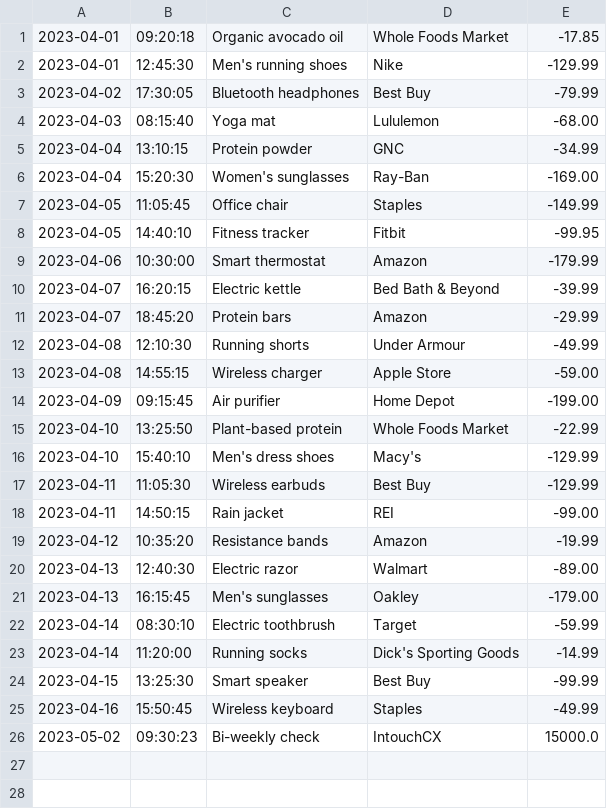
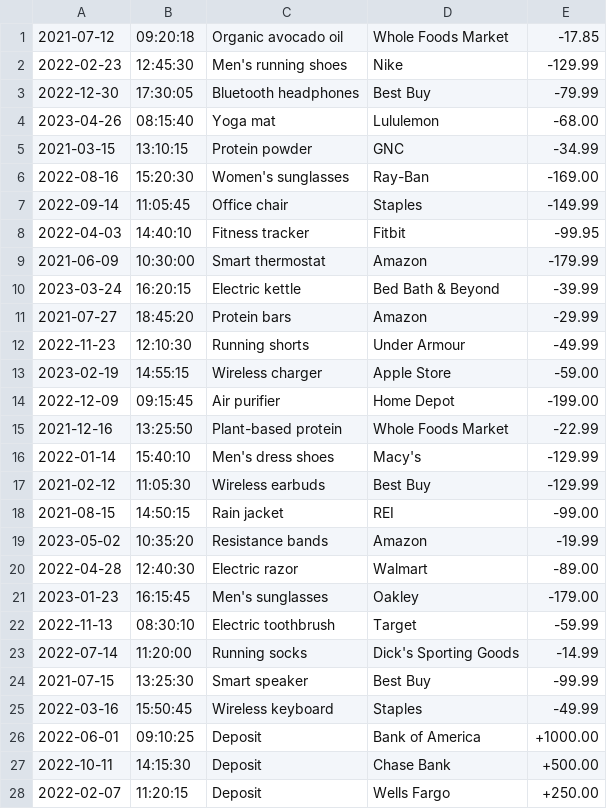
Before and after one commit to ashepard03/AccountingLedger, a CSV file: transactions.csv, drawn as a sheet; only a part is shown; the diff covers the shown part only.

```diff
--- a/transactions.csv
+++ b/transactions.csv
@@ -1,26 +1,28 @@
-2023-04-01|09:20:18|Organic avocado oil|Whole Foods Market|-17.85
-2023-04-01|12:45:30|Men's running shoes|Nike|-129.99
-2023-04-02|17:30:05|Bluetooth headphones|Best Buy|-79.99
-2023-04-03|08:15:40|Yoga mat|Lululemon|-68.00
-2023-04-04|13:10:15|Protein powder|GNC|-34.99
-2023-04-04|15:20:30|Women's sunglasses|Ray-Ban|-169.00
-2023-04-05|11:05:45|Office chair|Staples|-149.99
-2023-04-05|14:40:10|Fitness tracker|Fitbit|-99.95
-2023-04-06|10:30:00|Smart thermostat|Amazon|-179.99
-2023-04-07|16:20:15|Electric kettle|Bed Bath & Beyond|-39.99
-2023-04-07|18:45:20|Protein bars|Amazon|-29.99
-2023-04-08|12:10:30|Running shorts|Under Armour|-49.99
-2023-04-08|14:55:15|Wireless charger|Apple Store|-59.00
-2023-04-09|09:15:45|Air purifier|Home Depot|-199.00
-2023-04-10|13:25:50|Plant-based protein|Whole Foods Market|-22.99
-2023-04-10|15:40:10|Men's dress shoes|Macy's|-129.99
-2023-04-11|11:05:30|Wireless earbuds|Best Buy|-129.99
-2023-04-11|14:50:15|Rain jacket|REI|-99.00
-2023-04-12|10:35:20|Resistance bands|Amazon|-19.99
-2023-04-13|12:40:30|Electric razor|Walmart|-89.00
-2023-04-13|16:15:45|Men's sunglasses|Oakley|-179.00
-2023-04-14|08:30:10|Electric toothbrush|Target|-59.99
-2023-04-14|11:20:00|Running socks|Dick's Sporting Goods|-14.99
-2023-04-15|13:25:30|Smart speaker|Best Buy|-99.99
-2023-04-16|15:50:45|Wireless keyboard|Staples|-49.99
-2023-05-02|09:30:23|Bi-weekly check|IntouchCX|15000.0
+2021-07-12|09:20:18|Organic avocado oil|Whole Foods Market|-17.85
+2022-02-23|12:45:30|Men's running shoes|Nike|-129.99
+2022-12-30|17:30:05|Bluetooth headphones|Best Buy|-79.99
+2023-04-26|08:15:40|Yoga mat|Lululemon|-68.00
+2021-03-15|13:10:15|Protein powder|GNC|-34.99
+2022-08-16|15:20:30|Women's sunglasses|Ray-Ban|-169.00
+2022-09-14|11:05:45|Office chair|Staples|-149.99
+2022-04-03|14:40:10|Fitness tracker|Fitbit|-99.95
+2021-06-09|10:30:00|Smart thermostat|Amazon|-179.99
+2023-03-24|16:20:15|Electric kettle|Bed Bath & Beyond|-39.99
+2021-07-27|18:45:20|Protein bars|Amazon|-29.99
+2022-11-23|12:10:30|Running shorts|Under Armour|-49.99
+2023-02-19|14:55:15|Wireless charger|Apple Store|-59.00
+2022-12-09|09:15:45|Air purifier|Home Depot|-199.00
+2021-12-16|13:25:50|Plant-based protein|Whole Foods Market|-22.99
+2022-01-14|15:40:10|Men's dress shoes|Macy's|-129.99
+2021-02-12|11:05:30|Wireless earbuds|Best Buy|-129.99
+2021-08-15|14:50:15|Rain jacket|REI|-99.00
+2023-05-02|10:35:20|Resistance bands|Amazon|-19.99
+2022-04-28|12:40:30|Electric razor|Walmart|-89.00
+2023-01-23|16:15:45|Men's sunglasses|Oakley|-179.00
+2022-11-13|08:30:10|Electric toothbrush|Target|-59.99
+2022-07-14|11:20:00|Running socks|Dick's Sporting Goods|-14.99
+2021-07-15|13:25:30|Smart speaker|Best Buy|-99.99
+2022-03-16|15:50:45|Wireless keyboard|Staples|-49.99
+2022-06-01|09:10:25|Deposit|Bank of America|+1000.00
+2022-10-11|14:15:30|Deposit|Chase Bank|+500.00
+2022-02-07|11:20:15|Deposit|Wells Fargo|+250.00
```
Also changed, not shown: 3 added rows elsewhere in this file, 3 other files.
